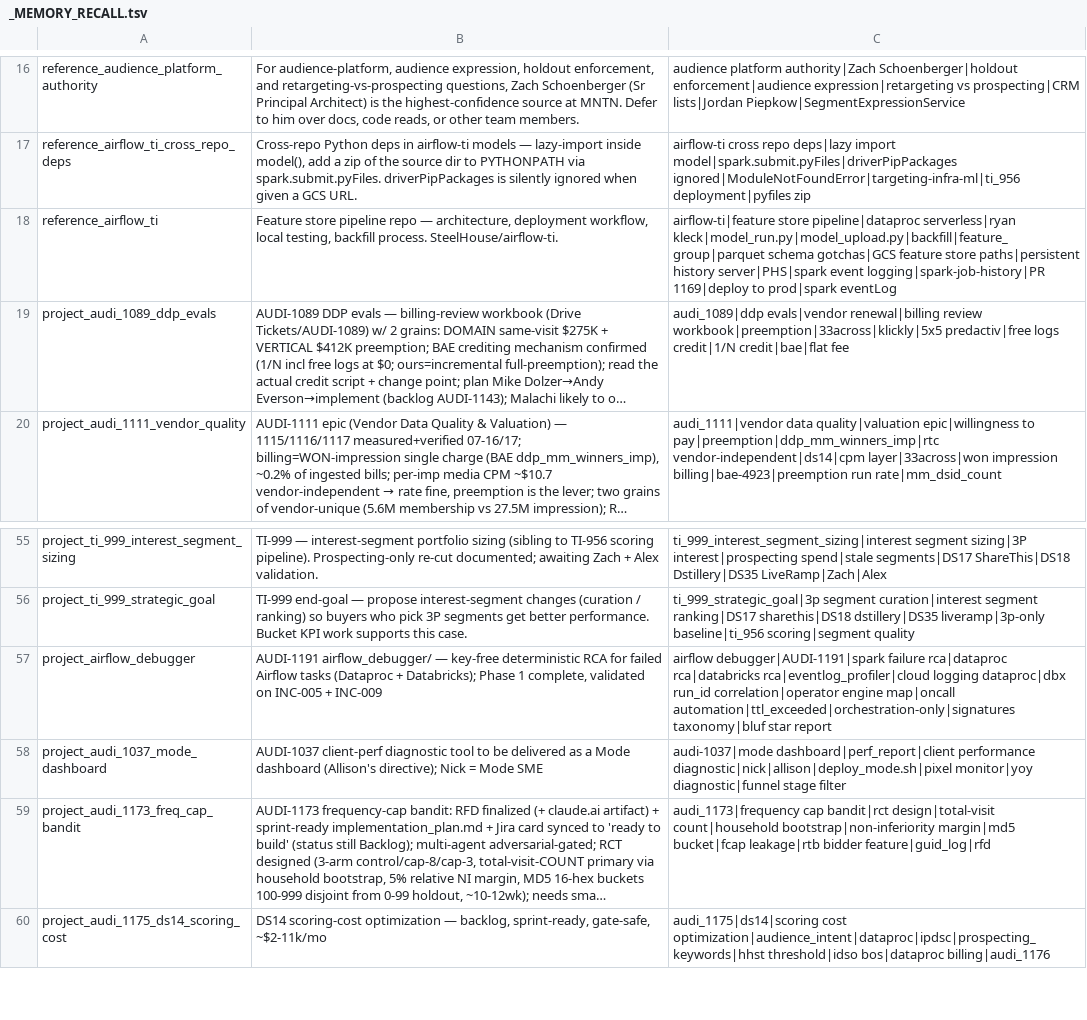
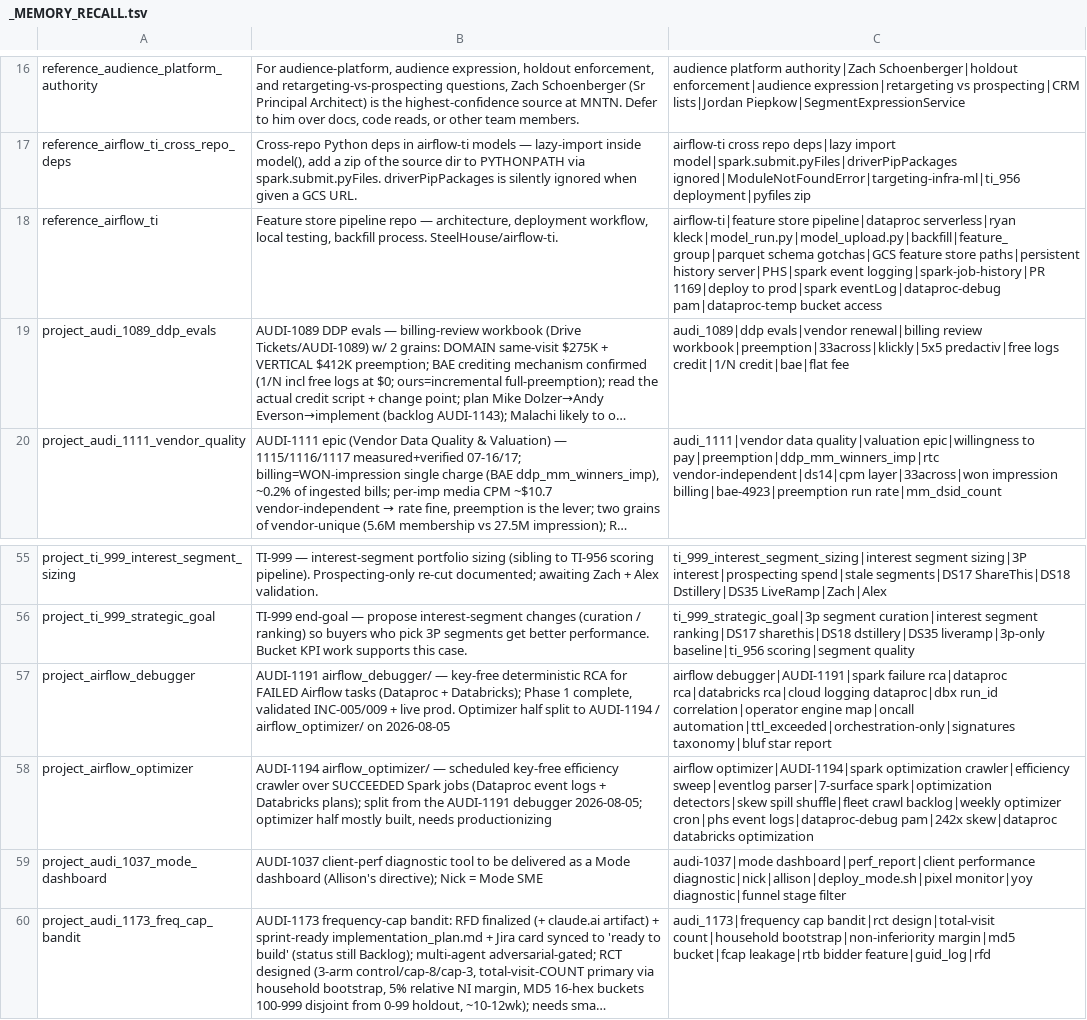
Before and after one commit to mdunn-mntn/malachi-workspace, a TSV file: knowledge/_MEMORY_RECALL.tsv, drawn as a sheet; only a part is shown, gaps mark what is left out; the shorter side is filled out with more unchanged rows; long unchanged cells end in …; the diff names each change by its address in the sheet, - before the commit and + after, or states it on an @@ line.

Commit message:
AUDI-1194: capture debugger/optimizer split; PHS access + two memories
Two workflows split into two tickets + two packages (debugger fires on
failure, optimizer sweeps successes). New project_airflow_optimizer memory;
scoped project_airflow_debugger to the debugger. PHS temp-bucket access:
no standing list, dataproc-debug PAM interim, standing grant needed for cron.
Corrected AUDI-1191 title/scope (debugger-only).

```diff
--- a/knowledge/_MEMORY_RECALL.tsv
+++ b/knowledge/_MEMORY_RECALL.tsv
-C18: …to prod|spark eventLog
+C18: …to prod|spark eventLog|dataproc-debug pam|dataproc-temp bucket access
-B57: …RCA for failed Airflow tasks (Dataproc + Databricks); Phase 1 complete, validated on INC-005 + INC-009
+B57: …RCA for FAILED Airflow tasks (Dataproc + Databricks); Phase 1 complete, validated INC-005/009 + live prod. Optimizer half split to AUDI-1194 / airflow_optimizer/ on 2026-08-05
-C57: …rca|dataproc rca|databricks rca|eventlog_profiler|cloud logging dataproc|dbx…
+C57: …rca|dataproc rca|databricks rca|cloud logging dataproc|dbx…
+row 58: project_airflow_optimizer | AUDI-1194 airflow_optimizer/ — scheduled key-free efficiency crawler over SUCCEEDED Spark jobs (Dataproc event logs + Databricks plans); split from the AUDI-1191 debugger 2026-08-05; optimizer half mostly built, needs productionizing | airflow optimizer|AUDI-1194|spark optimization crawler|efficiency sweep|eventlog parser|7-surface spark|optimization detectors|skew spill shuffle|fleet crawl backlog|weekly optimizer cron|phs event logs|dataproc-debug pam|242x skew|dataproc databricks optimization
```
Also changed, not shown: 9 other files.
